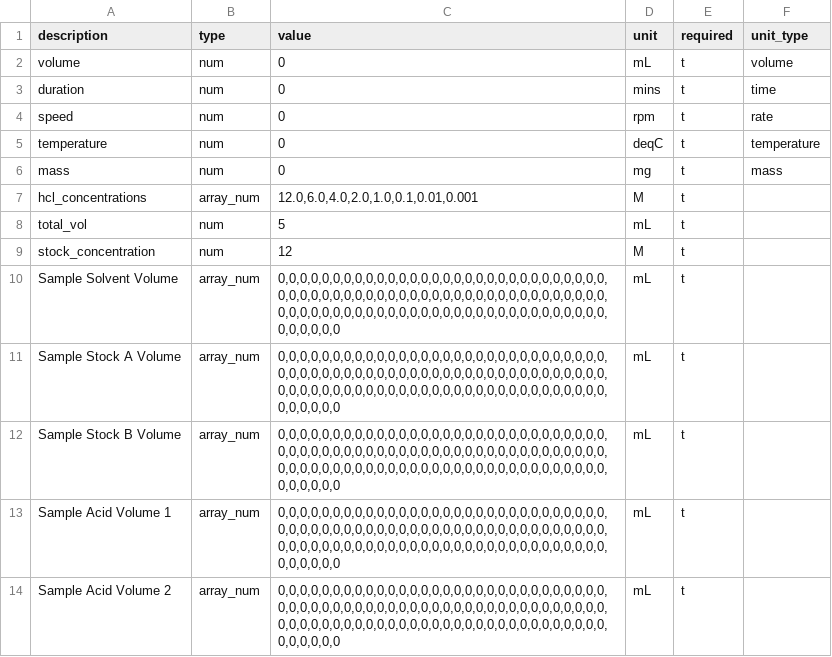
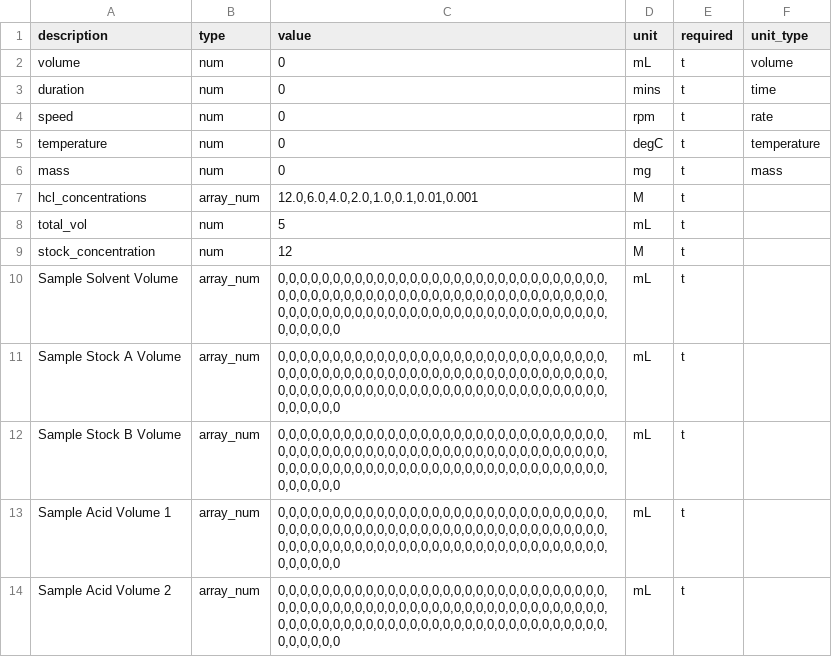
Before and after one commit to darkreactions/ESCALATE, a CSV file: data_model/dataload_csv/load_parameter_def.csv, drawn as a sheet.

```diff
--- a/data_model/dataload_csv/load_parameter_def.csv
+++ b/data_model/dataload_csv/load_parameter_def.csv
@@ -4,3 +4,3 @@ duration	num	0	mins	t	time
 speed	num	0	rpm	t	rate
-temperature	num	0	deqC	t	temperature
+temperature	num	0	degC	t	temperature
 mass	num	0	mg	t	mass
```
Also changed, not shown: data_model/dataload_csv/load_action_def.csv, 3 other files.
